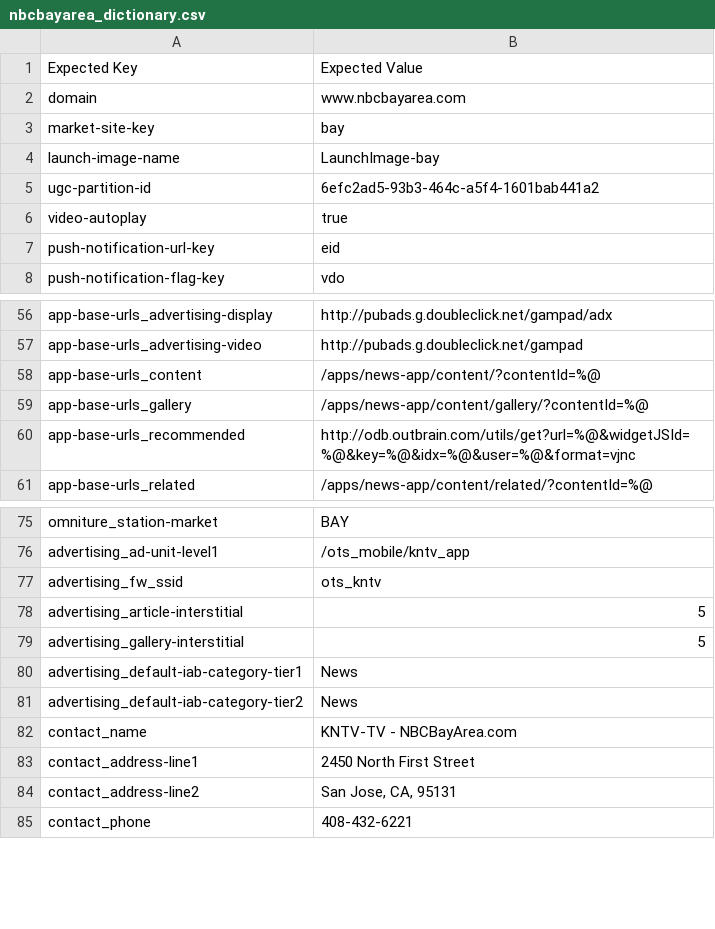
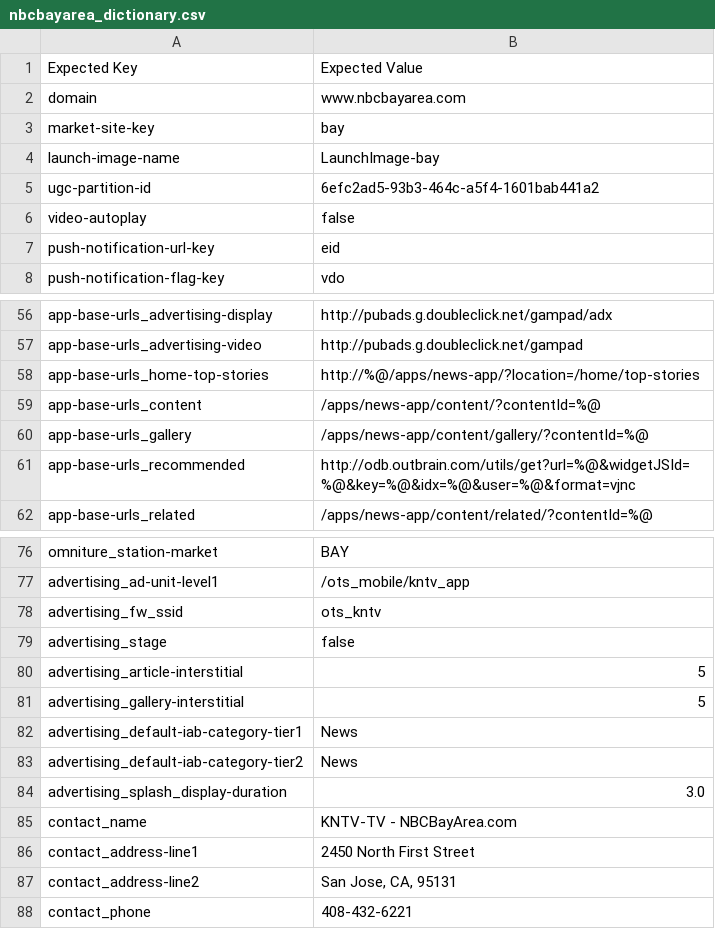
Before and after one commit to NBCAutomation/Automation, a CSV file: html/manifest_dictionary/nbcbayarea_dictionary.csv, drawn as a sheet; only a part is shown, gaps mark what is left out.

Commit message:
Updated manifest dictionaries.

```diff
--- a/html/manifest_dictionary/nbcbayarea_dictionary.csv
+++ b/html/manifest_dictionary/nbcbayarea_dictionary.csv
@@ -5,3 +5,3 @@ launch-image-name,"LaunchImage-bay",
 ugc-partition-id,"6efc2ad5-93b3-464c-a5f4-1601bab441a2",
-video-autoplay,"true",
+video-autoplay,"false",
 push-notification-url-key,"eid",
@@ -57,2 +57,3 @@ app-base-urls_advertising-display,"http://pubads.g.doubleclick.net/gampad/adx",
 app-base-urls_advertising-video,"http://pubads.g.doubleclick.net/gampad",
+app-base-urls_home-top-stories," http://%@/apps/news-app/?location=/home/top-stories ",
 app-base-urls_content,"/apps/news-app/content/?contentId=%@",
@@ -77,2 +78,3 @@ advertising_ad-unit-level1,"/ots_mobile/kntv_app",
 advertising_fw_ssid,"ots_kntv",
+advertising_stage,"false",
 advertising_article-interstitial,"5",
@@ -81,2 +83,3 @@ advertising_default-iab-category-tier1,"News",
 advertising_default-iab-category-tier2,"News",
+advertising_splash_display-duration,"3.0",
 contact_name,"KNTV-TV - NBCBayArea.com",
```
Also changed, not shown: html/manifest_dictionary/nbcchicago_dictionary.csv, html/manifest_dictionary/nbcconnecticut_dictionary.csv, 48 other files.
